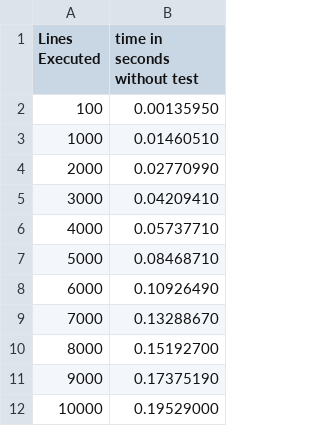
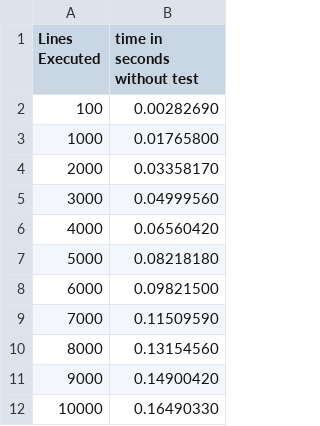
Before and after one commit to SeeAnish/Final-Project-2022FSSW567-A, a CSV file: Part2/encode without test case.csv, drawn as a sheet.

```diff
--- a/Part2/encode without test case.csv
+++ b/Part2/encode without test case.csv
@@ -1,12 +1,12 @@
 Lines Executed,time in seconds without test
-100,0.00135950
-1000,0.01460510
-2000,0.02770990
-3000,0.04209410
-4000,0.05737710
-5000,0.08468710
-6000,0.10926490
-7000,0.13288670
-8000,0.15192700
-9000,0.17375190
-10000,0.19529000
+100,0.00282690
+1000,0.01765800
+2000,0.03358170
+3000,0.04999560
+4000,0.06560420
+5000,0.08218180
+6000,0.09821500
+7000,0.11509590
+8000,0.13154560
+9000,0.14900420
+10000,0.16490330
```
Also changed, not shown: 2 other files.
